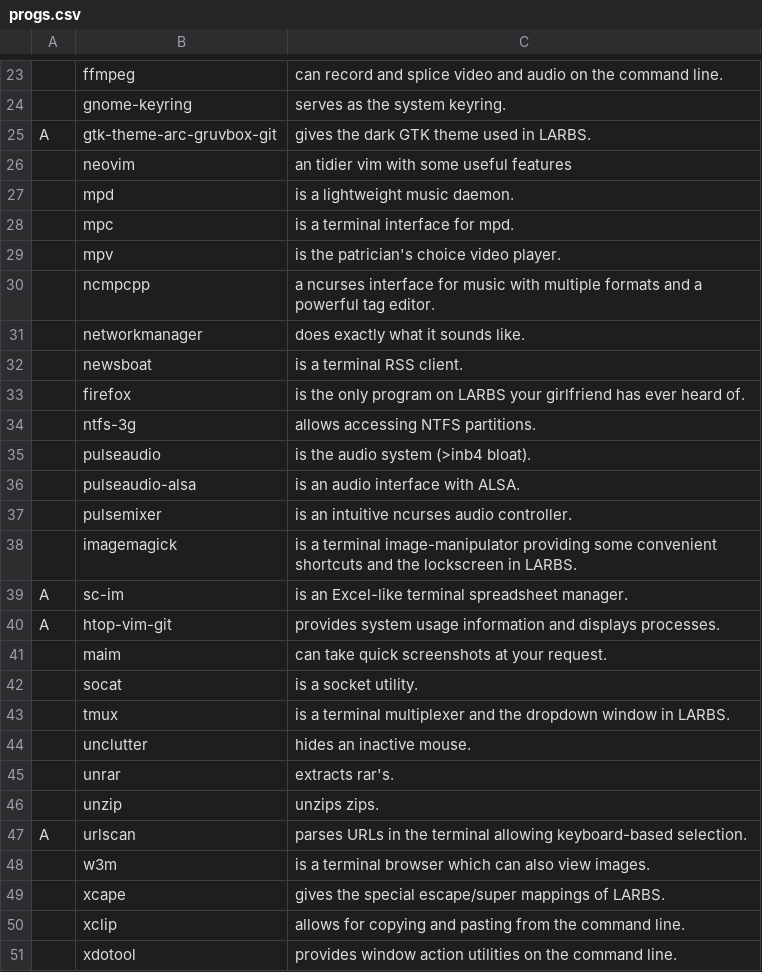
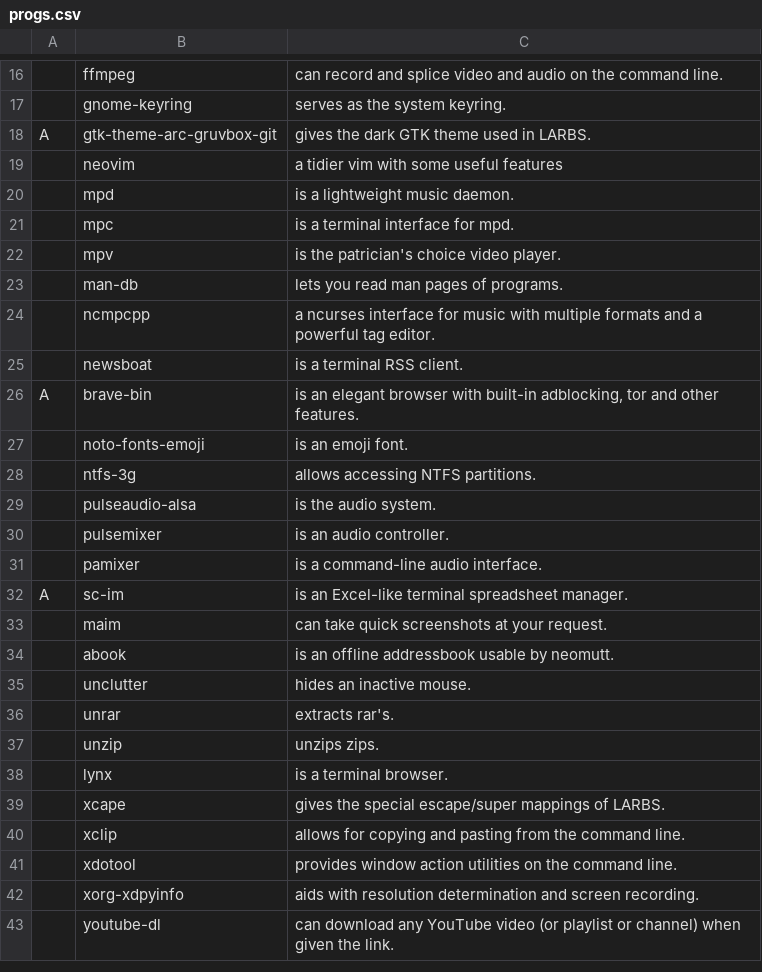
Before and after one commit to wolfgangrimmer/arch-install, a CSV file: progs.csv, drawn as a sheet; only a part is shown, gaps mark what is left out; the shorter side is filled out with more unchanged rows; removed rows and columns are numbered as before the commit, all else as after; the diff covers the shown part only; the diff names each change by its address in the sheet, - before the commit and + after, or states it on an @@ line.

Commit message:
Update progs.csv

```diff
--- a/progs.csv
+++ b/progs.csv
-C19: an tidier vim with some useful features
+C19: a tidier vim with some useful features
+row 23:  | man-db | lets you read man pages of programs.
-row 31:  | networkmanager | does exactly what it sounds like.
-row 33:  | firefox | is the only program on LARBS your girlfriend has ever heard of.
+row 26: A | brave-bin | is an elegant browser with built-in adblocking, tor and other features.
+row 27:  | noto-fonts-emoji | is an emoji font.
-row 35:  | pulseaudio | is the audio system (>inb4 bloat).
-C29: is an audio interface with ALSA.
+C29: is the audio system.
-C30: is an intuitive ncurses audio controller.
+C30: is an audio controller.
-row 38:  | imagemagick | is a terminal image-manipulator providing some convenient shortcuts and the lockscreen in LARBS.
+row 31:  | pamixer | is a command-line audio interface.
-row 40: A | htop-vim-git | provides system usage information and displays processes.
-row 42:  | socat | is a socket utility.
-row 43:  | tmux | is a terminal multiplexer and the dropdown window in LARBS.
+row 34:  | abook | is an offline addressbook usable by neomutt.
-row 47: A | urlscan | parses URLs in the terminal allowing keyboard-based selection.
-row 48:  | w3m | is a terminal browser which can also view images.
+row 38:  | lynx | is a terminal browser.
```
Also changed, not shown: 5 added rows, 13 removed rows, 1 moved row and 4 edited cells elsewhere in this file.
